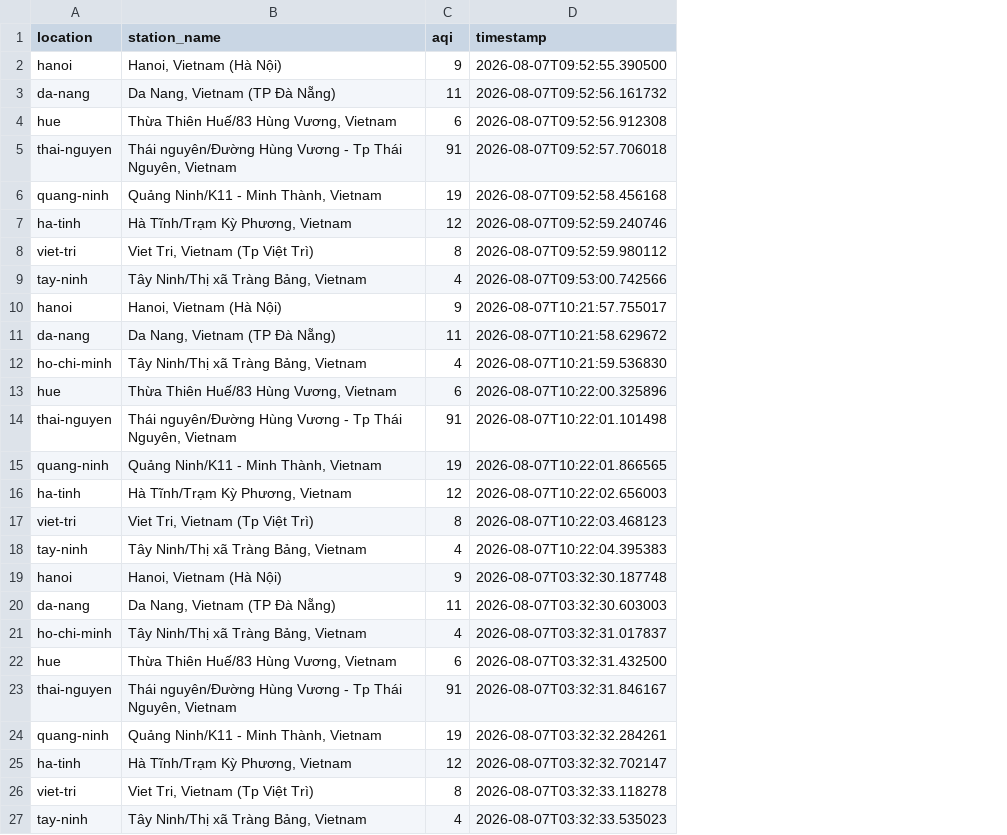
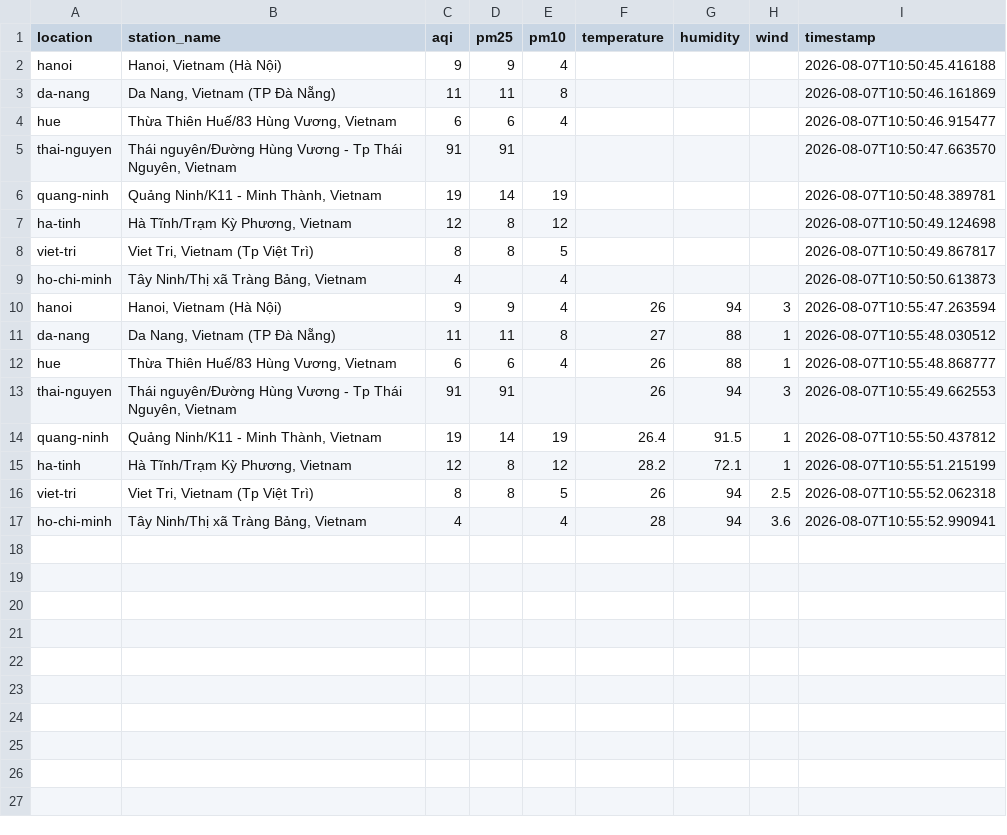
Before and after one commit to XD315/AeroPulse, a CSV file: data/api_data.csv, drawn as a sheet; removed rows and columns are numbered as before the commit, all else as after; the diff names each change by its address in the sheet, - before the commit and + after, or states it on an @@ line.

```diff
--- a/data/api_data.csv
+++ b/data/api_data.csv
+column D (pm25), rows 2-16: 9 | 11 | 6 | 91 | 14 | 8 | 8 |  | 9 | 11 | 6 | 91 | 14 | 8 | 8
+column E (pm10), rows 2-17: 4 | 8 | 4 |  | 19 | 12 | 5 | 4 | 4 | 8 | 4 |  | 19 | 12 | 5 | 4
+column F (temperature), rows 10-17: 26 | 27 | 26 | 26 | 26.4 | 28.2 | 26 | 28
+column G (humidity), rows 10-17: 94 | 88 | 88 | 94 | 91.5 | 72.1 | 94 | 94
+column H (wind), rows 10-17: 3 | 1 | 1 | 3 | 1 | 1 | 2.5 | 3.6
-I2 (timestamp): 2026-08-07T09:52:55.390500
+I2 (timestamp): 2026-08-07T10:50:45.416188
-I3 (timestamp): 2026-08-07T09:52:56.161732
+I3 (timestamp): 2026-08-07T10:50:46.161869
-I4 (timestamp): 2026-08-07T09:52:56.912308
+I4 (timestamp): 2026-08-07T10:50:46.915477
-I5 (timestamp): 2026-08-07T09:52:57.706018
+I5 (timestamp): 2026-08-07T10:50:47.663570
-I6 (timestamp): 2026-08-07T09:52:58.456168
+I6 (timestamp): 2026-08-07T10:50:48.389781
-I7 (timestamp): 2026-08-07T09:52:59.240746
+I7 (timestamp): 2026-08-07T10:50:49.124698
-I8 (timestamp): 2026-08-07T09:52:59.980112
+I8 (timestamp): 2026-08-07T10:50:49.867817
-A9 (location): tay-ninh
+A9 (location): ho-chi-minh
-I9 (timestamp): 2026-08-07T09:53:00.742566
+I9 (timestamp): 2026-08-07T10:50:50.613873
-I10 (timestamp): 2026-08-07T10:21:57.755017
+I10 (timestamp): 2026-08-07T10:55:47.263594
-I11 (timestamp): 2026-08-07T10:21:58.629672
+I11 (timestamp): 2026-08-07T10:55:48.030512
-row 12: ho-chi-minh | Tây Ninh/Thị xã Tràng Bảng, Vietnam | 4 | 2026-08-07T10:21:59.536830
-I12 (timestamp): 2026-08-07T10:22:00.325896
+I12 (timestamp): 2026-08-07T10:55:48.868777
-I13 (timestamp): 2026-08-07T10:22:01.101498
+I13 (timestamp): 2026-08-07T10:55:49.662553
-I14 (timestamp): 2026-08-07T10:22:01.866565
+I14 (timestamp): 2026-08-07T10:55:50.437812
-I15 (timestamp): 2026-08-07T10:22:02.656003
+I15 (timestamp): 2026-08-07T10:55:51.215199
-I16 (timestamp): 2026-08-07T10:22:03.468123
+I16 (timestamp): 2026-08-07T10:55:52.062318
-row 18: tay-ninh | Tây Ninh/Thị xã Tràng Bảng, Vietnam | 4 | 2026-08-07T10:22:04.395383
-row 19: hanoi | Hanoi, Vietnam (Hà Nội) | 9 | 2026-08-07T03:32:30.187748
-row 20: da-nang | Da Nang, Vietnam (TP Đà Nẵng) | 11 | 2026-08-07T03:32:30.603003
-I17 (timestamp): 2026-08-07T03:32:31.017837
+I17 (timestamp): 2026-08-07T10:55:52.990941
-row 22: hue | Thừa Thiên Huế/83 Hùng Vương, Vietnam | 6 | 2026-08-07T03:32:31.432500
-row 23: thai-nguyen | Thái nguyên/Đường Hùng Vương - Tp Thái Nguyên, Vietnam | 91 | 2026-08-07T03:32:31.846167
-row 24: quang-ninh | Quảng Ninh/K11 - Minh Thành, Vietnam | 19 | 2026-08-07T03:32:32.284261
-row 25: ha-tinh | Hà Tĩnh/Trạm Kỳ Phương, Vietnam | 12 | 2026-08-07T03:32:32.702147
-row 26: viet-tri | Viet Tri, Vietnam (Tp Việt Trì) | 8 | 2026-08-07T03:32:33.118278
-row 27: tay-ninh | Tây Ninh/Thị xã Tràng Bảng, Vietnam | 4 | 2026-08-07T03:32:33.535023
```
Also changed, not shown: 1 other file.
